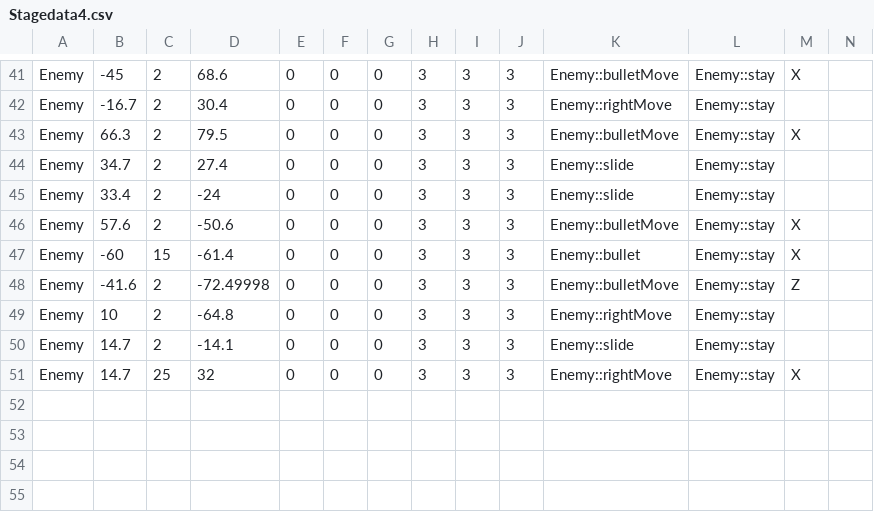
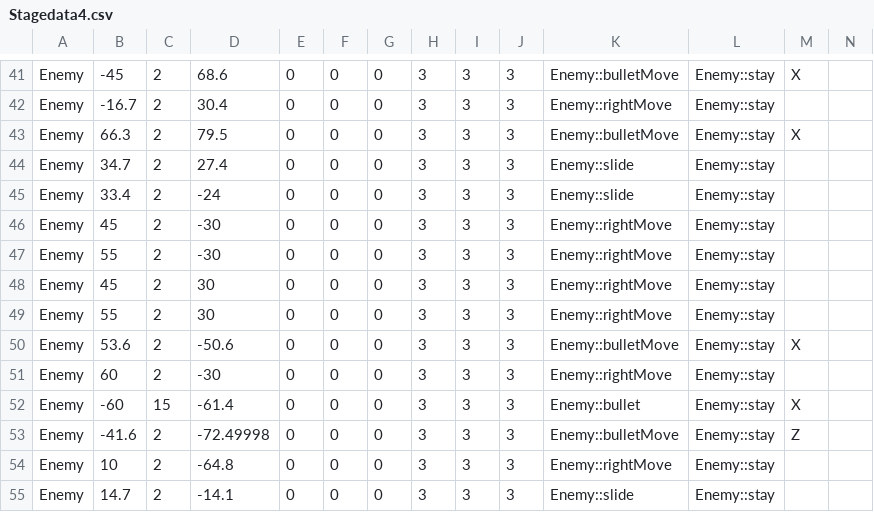
Before and after one commit to wizgame2023/heatroid, a CSV file: media/CSV/Stagedata4.csv, drawn as a sheet; only a part is shown, gaps mark what is left out; the shorter side is filled out with more unchanged rows.

```diff
--- a/media/CSV/Stagedata4.csv
+++ b/media/CSV/Stagedata4.csv
@@ -45,3 +45,8 @@ Enemy,34.7,2,27.4,0,0,0,3,3,3,Enemy::slide,Enemy::stay,,
 Enemy,33.4,2,-24,0,0,0,3,3,3,Enemy::slide,Enemy::stay,,
-Enemy,57.6,2,-50.6,0,0,0,3,3,3,Enemy::bulletMove,Enemy::stay,X,
+Enemy,45,2,-30,0,0,0,3,3,3,Enemy::rightMove,Enemy::stay,,
+Enemy,55,2,-30,0,0,0,3,3,3,Enemy::rightMove,Enemy::stay,,
+Enemy,45,2,30,0,0,0,3,3,3,Enemy::rightMove,Enemy::stay,,
+Enemy,55,2,30,0,0,0,3,3,3,Enemy::rightMove,Enemy::stay,,
+Enemy,53.6,2,-50.6,0,0,0,3,3,3,Enemy::bulletMove,Enemy::stay,X,
+Enemy,60,2,-30,0,0,0,3,3,3,Enemy::rightMove,Enemy::stay,,
 Enemy,-60,15,-61.4,0,0,0,3,3,3,Enemy::bullet,Enemy::stay,X,
```
Also changed, not shown: 21 other files.
